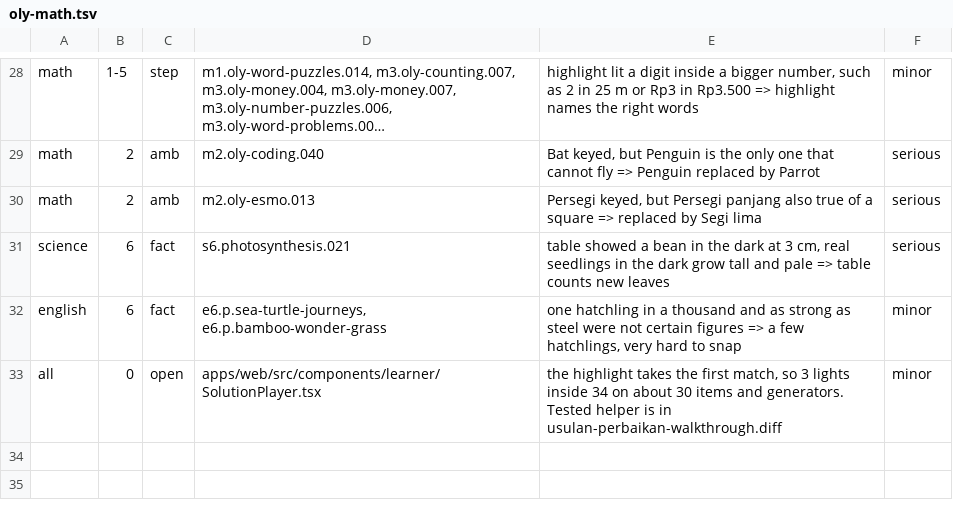
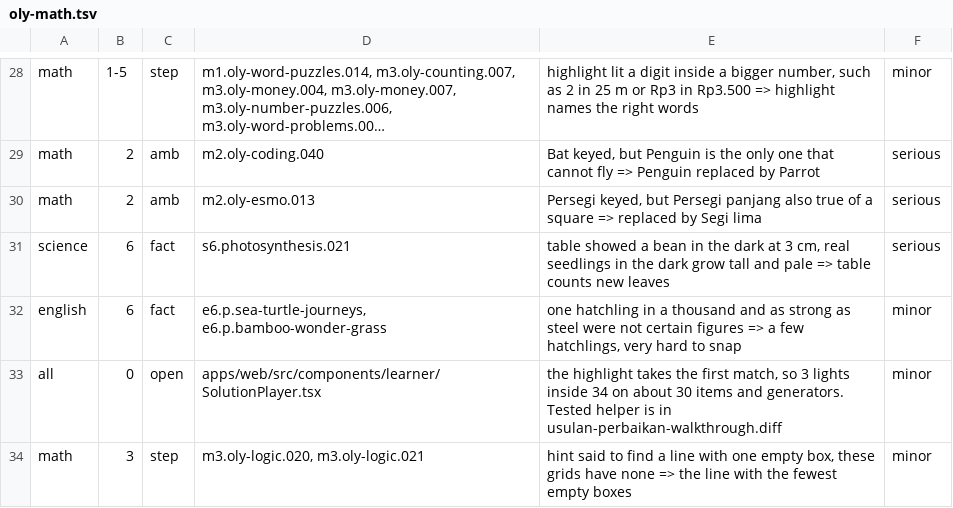
Before and after one commit to nabilafifahq/gatxel-20-kira, a TSV file: docs/verifikasi-materi-rincian/oly-math.tsv, drawn as a sheet; only a part is shown, gaps mark what is left out; long unchanged cells end in …; the diff names each change by its address in the sheet, - before the commit and + after, or states it on an @@ line.

```diff
--- a/docs/verifikasi-materi-rincian/oly-math.tsv
+++ b/docs/verifikasi-materi-rincian/oly-math.tsv
+row 34: math | 3 | step | m3.oly-logic.020, m3.oly-logic.021 | hint said to find a line with one empty box, these grids have none => the line with the fewest empty boxes | minor
```
Also changed, not shown: docs/verifikasi-materi-rincian/oly-math.cov.tsv, 1 other file.
